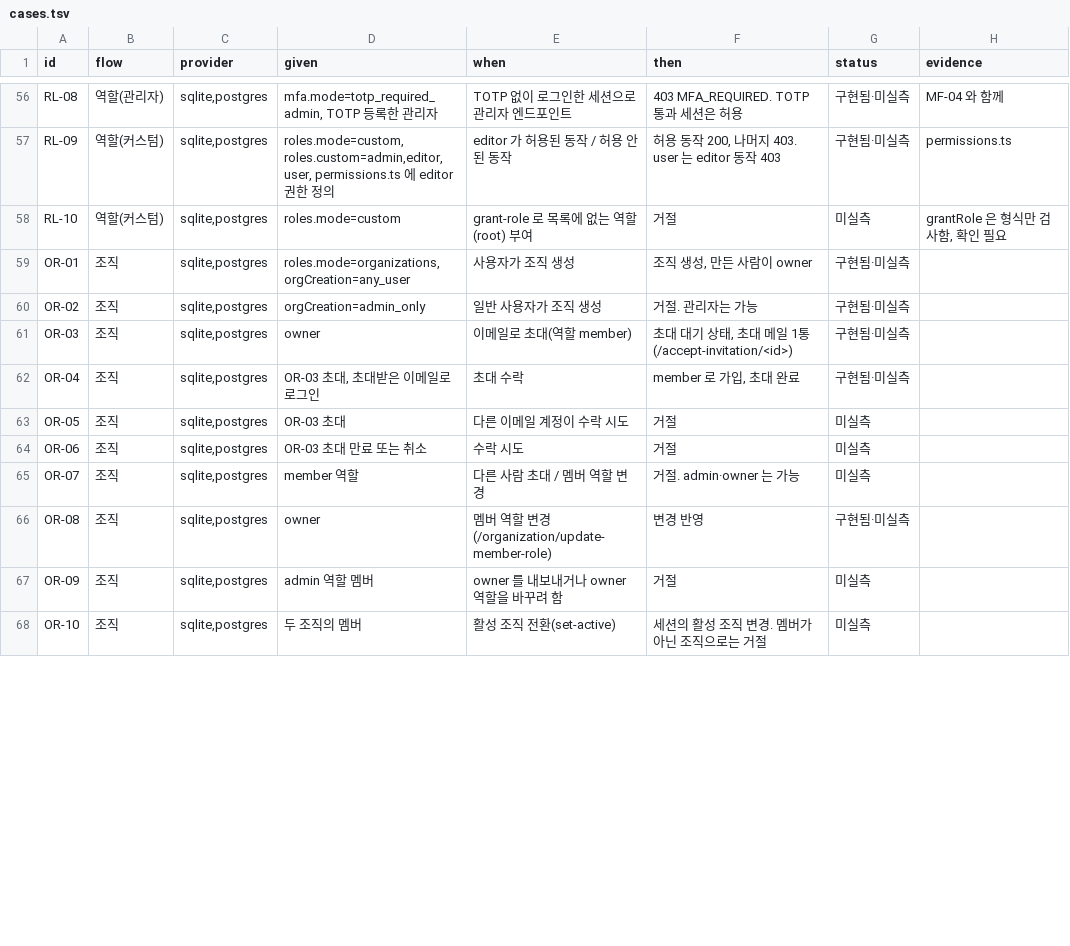
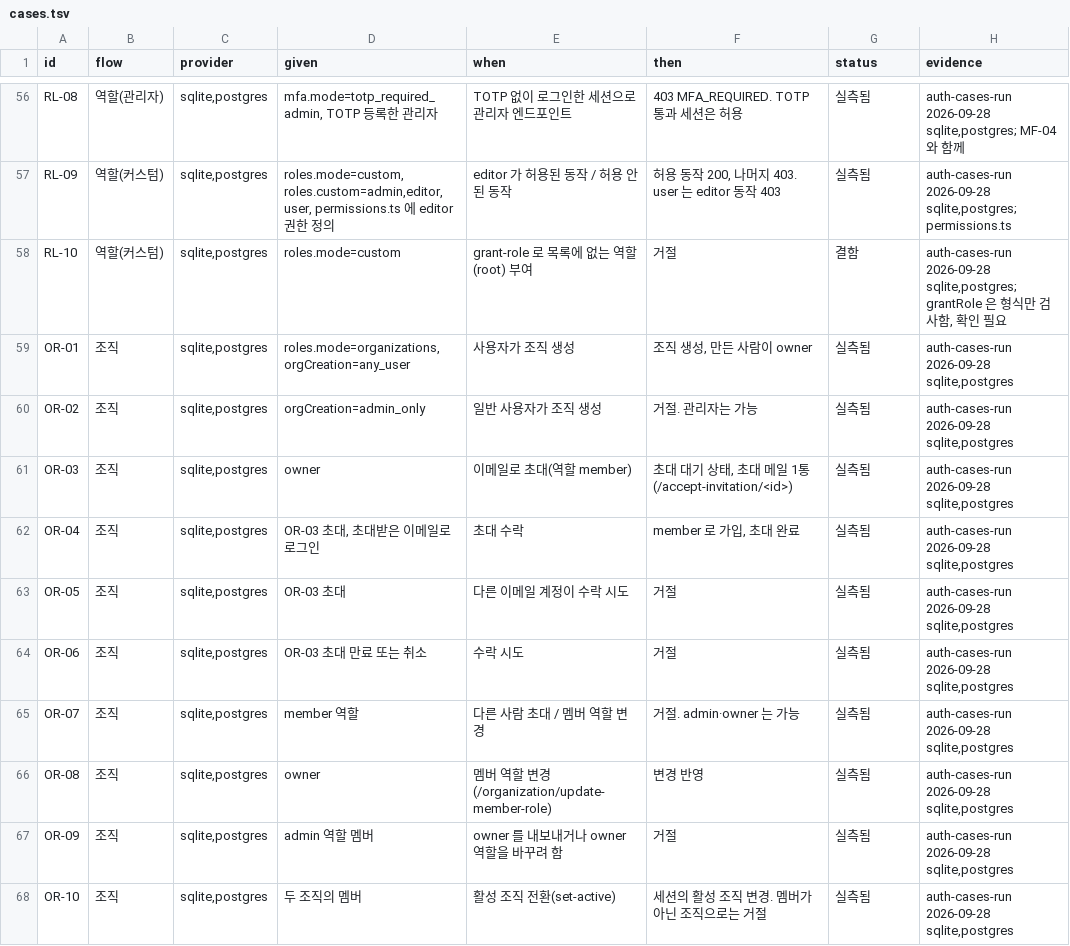
Before and after one commit to schift-io/boilauth, a TSV file: docs/cases.tsv, drawn as a sheet; only a part is shown, gaps mark what is left out; the diff covers the shown part only; the diff names each change by its address in the sheet, - before the commit and + after, or states it on an @@ line.

```diff
--- a/docs/cases.tsv
+++ b/docs/cases.tsv
-G56:G57 (status): 구현됨·미실측
+G56:G57 (status): 실측됨
-H56 (evidence): MF-04 와 함께
+H56 (evidence): auth-cases-run 2026-09-28 sqlite,postgres; MF-04 와 함께
-H57 (evidence): permissions.ts
+H57 (evidence): auth-cases-run 2026-09-28 sqlite,postgres; permissions.ts
-G58 (status): 미실측
+G58 (status): 결함
-H58 (evidence): grantRole 은 형…
+H58 (evidence): auth-cases-run 2026-09-28 sqlite,postgres; grantRole 은 형…
-G59:G62 (status): 구현됨·미실측
+G59:G62 (status): 실측됨
-H59:H68 (evidence): (empty)
+H59:H68 (evidence): auth-cases-run 2026-09-28 sqlite,postgres
-G63:G65 (status): 미실측
+G63:G65 (status): 실측됨
-G66 (status): 구현됨·미실측
+G66 (status): 실측됨
-G67:G68 (status): 미실측
+G67:G68 (status): 실측됨
```
Also changed, not shown: 132 edited cells elsewhere in this file.
